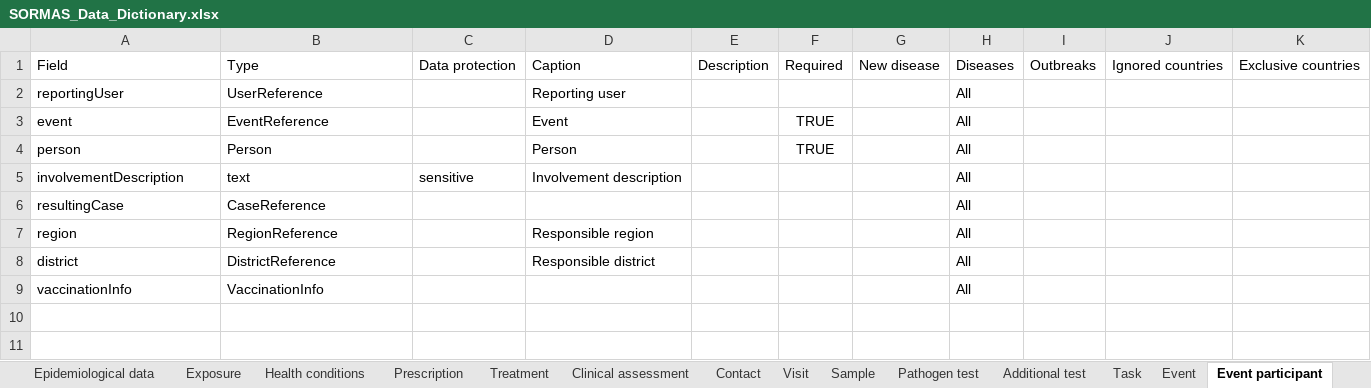
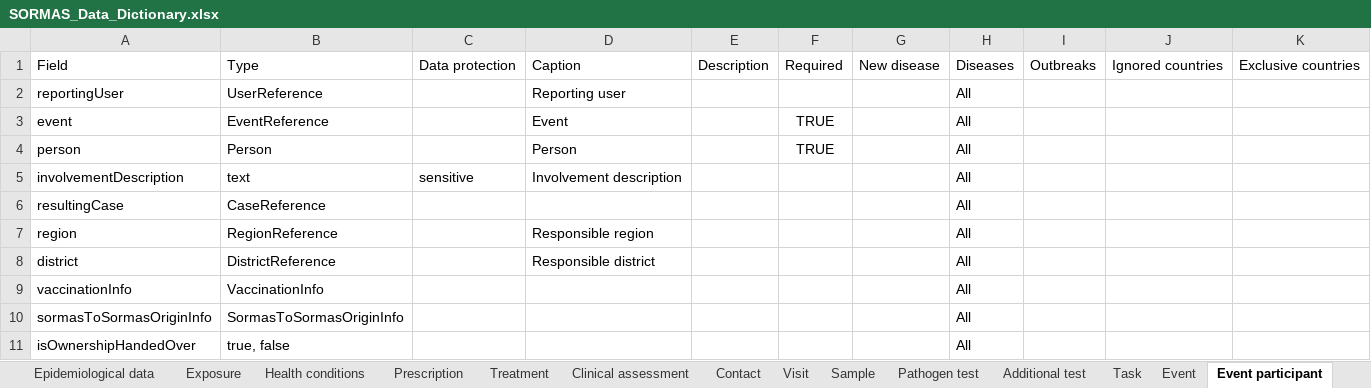
Before and after one commit to SORMAS-Foundation/SORMAS-Project, an Excel workbook: sormas-api/src/main/resources/doc/SORMAS_Data_Dictionary.xlsx, sheet Event participant, drawn as a sheet; values as stored, in another font and other column widths than the file's, no borders; table styles not drawn; the diff names each change by its address in the sheet, - before the commit and + after, or states it on an @@ line.

Commit message:
#4426 Added Surveillance report and event actions to data dictionary

```diff
--- a/sormas-api/src/main/resources/doc/SORMAS_Data_Dictionary.xlsx (sheet Event participant)
+++ b/sormas-api/src/main/resources/doc/SORMAS_Data_Dictionary.xlsx (sheet Event participant)
+row 10: sormasToSormasOriginInfo | SormasToSormasOriginInfo |  |  |  |  |  | All
+row 11: isOwnershipHandedOver | true, false |  |  |  |  |  | All
```
Also changed, not shown: sheet Event, sheet About, other sheet tabs, 1 other file.
